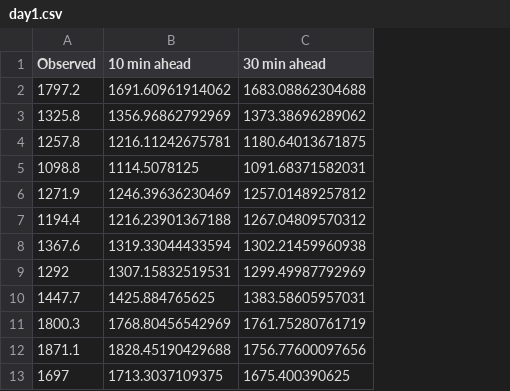
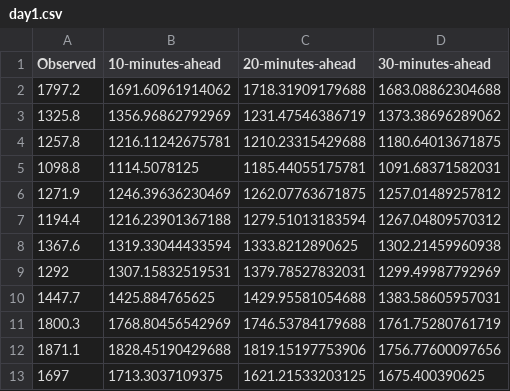
Before and after one commit to ramongss/2020-ENERGY-Wind, a CSV file: Plots/day1.csv, drawn as a sheet; only a part is shown; addresses are those after the commit; the diff names each change by its address in the sheet, - before the commit and + after, or states it on an @@ line.

Commit message:
:chart_with_upwards_trend: Update plots and results

```diff
--- a/Plots/day1.csv
+++ b/Plots/day1.csv
+column C (20-minutes-ahead), rows 2-13: 1718.31909179688 | 1231.47546386719 | 1210.23315429688 | 1185.44055175781 | 1262.07763671875 | 1279.51013183594 | 1333.8212890625 | 1379.78527832031 | 1429.95581054688 | 1746.53784179688 | 1819.15197753906 | 1621.21533203125
-B1: 10 min ahead
+B1: 10-minutes-ahead
-D1: 30 min ahead
+D1: 30-minutes-ahead
```
Also changed, not shown: Plots/dataset1_std.csv, Plots/dataset2_std.csv, 26 other files.
